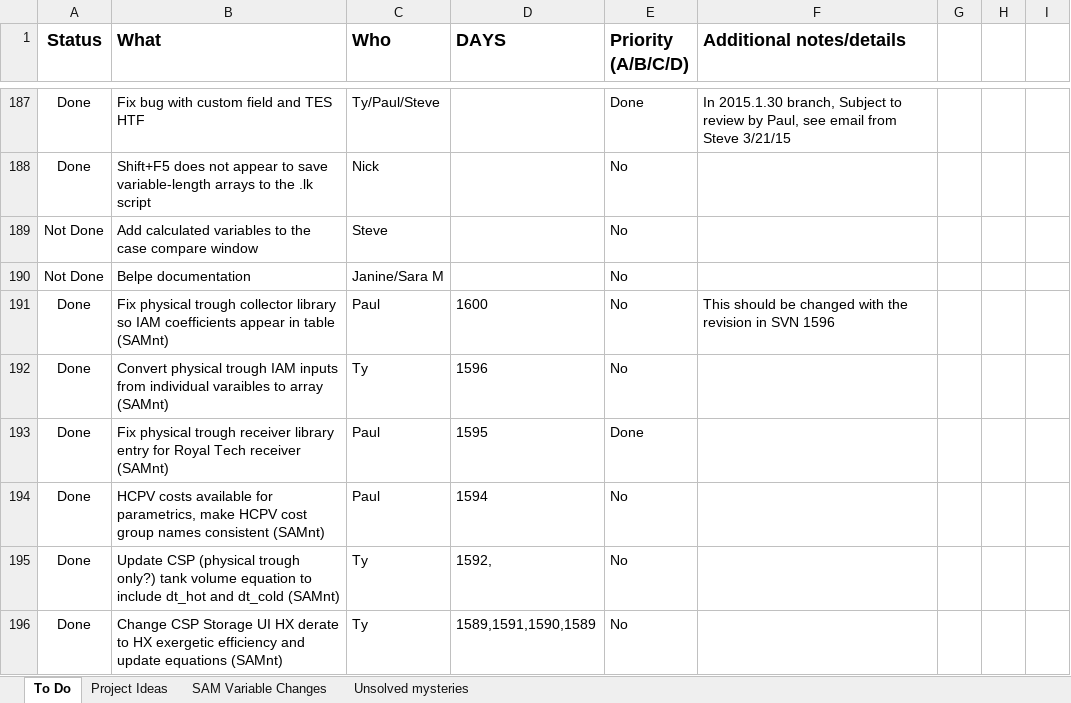
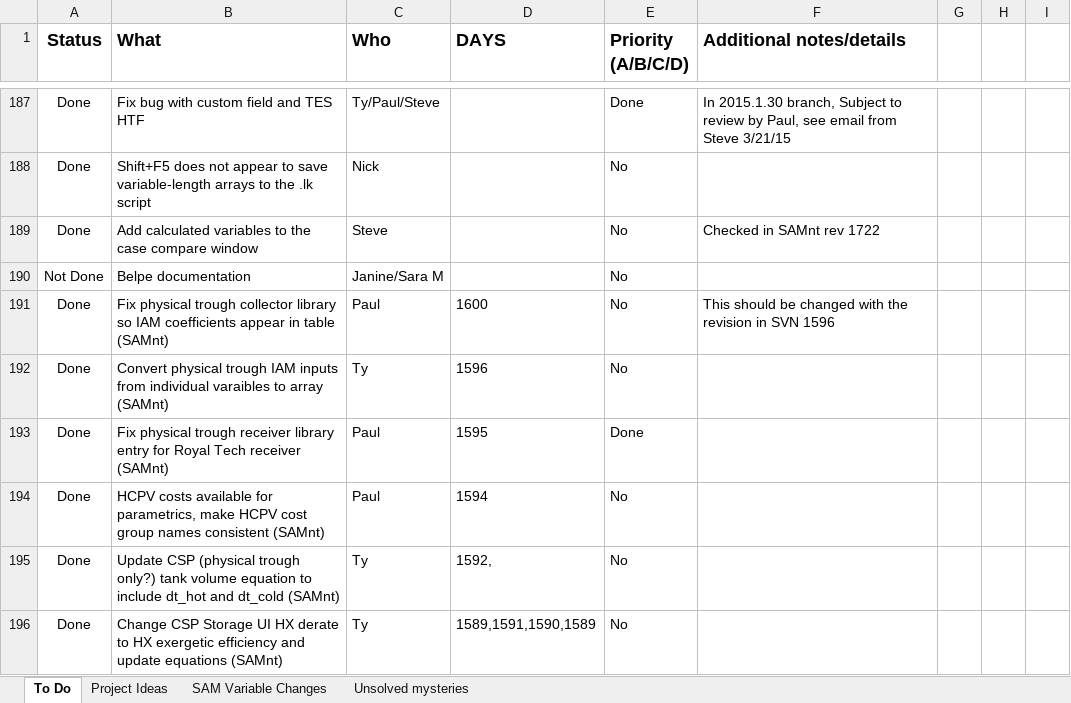
Before and after one commit to NREL/SAM, an Excel workbook: SAM TODO.xlsx, sheet To Do, drawn as a sheet; only a part is shown, gaps mark what is left out; values as stored, in another font and other column widths than the file's, no borders; conditional formats not drawn; the diff names each change by its address in the sheet, - before the commit and + after, or states it on an @@ line.

Commit message:
Update TODO items - not many left!

```diff
--- a/SAM TODO.xlsx (sheet To Do)
+++ b/SAM TODO.xlsx (sheet To Do)
-A189 (Status): Not Done
+A189 (Status): Done
-F189 (Additional notes/details): (empty)
+F189 (Additional notes/details): Checked in SAMnt rev 1722
```
